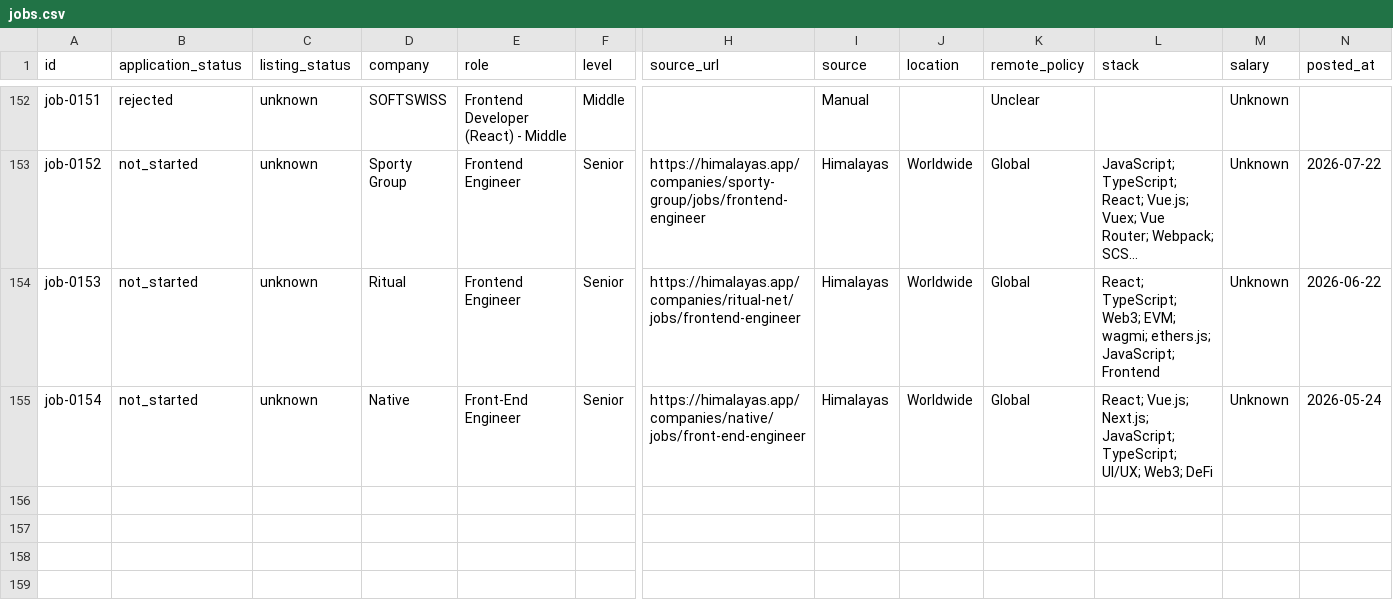
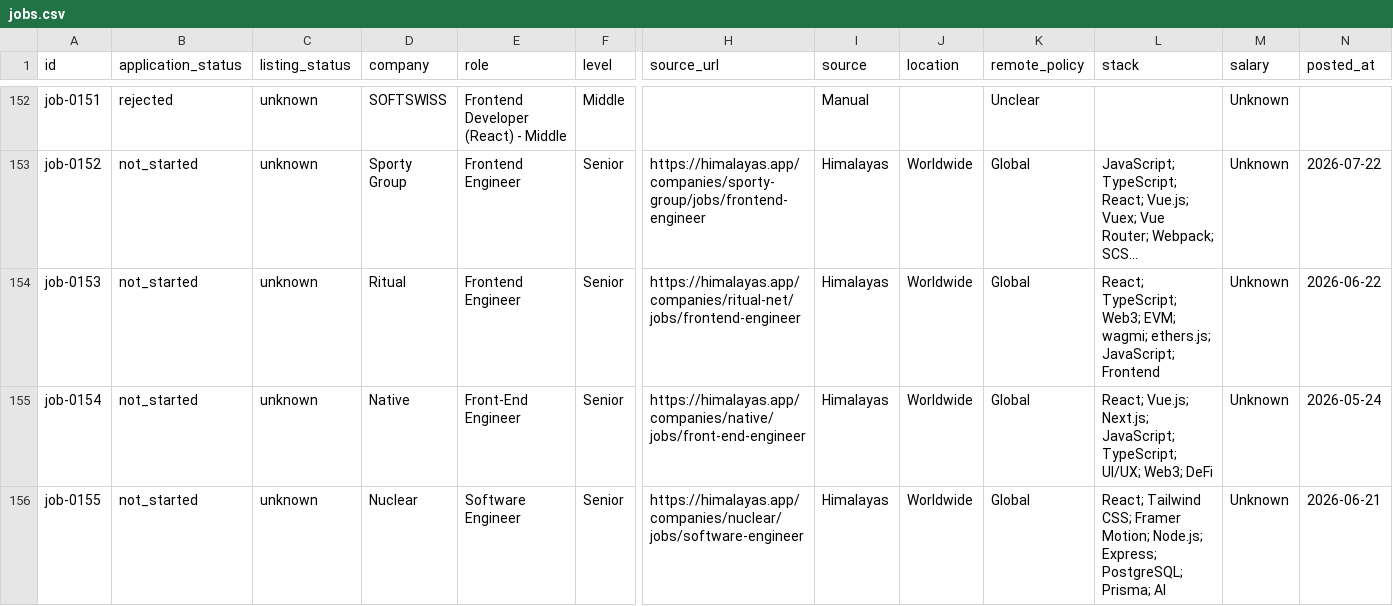
Before and after one commit to stupidkubik/job-searcher, a CSV file: data/jobs.csv, drawn as a sheet; only a part is shown, gaps mark what is left out; long unchanged cells end in …; rows hold the shown columns only; the diff names each change by its address in the sheet, - before the commit and + after, or states it on an @@ line.

```diff
--- a/data/jobs.csv
+++ b/data/jobs.csv
+row 156: job-0155 | not_started | unknown | Nuclear | Software Engineer | Senior | https://himalayas.app/companies/nuclear/jobs/software-engineer | Himalayas | Worldwide | Global | React; Tailwind CSS; Framer Motion; Node.js; Express; PostgreSQL; Prisma; AI | Unknown | 2026-06-21
```
Also changed, not shown: data/job_sources.csv, 2 other files.
